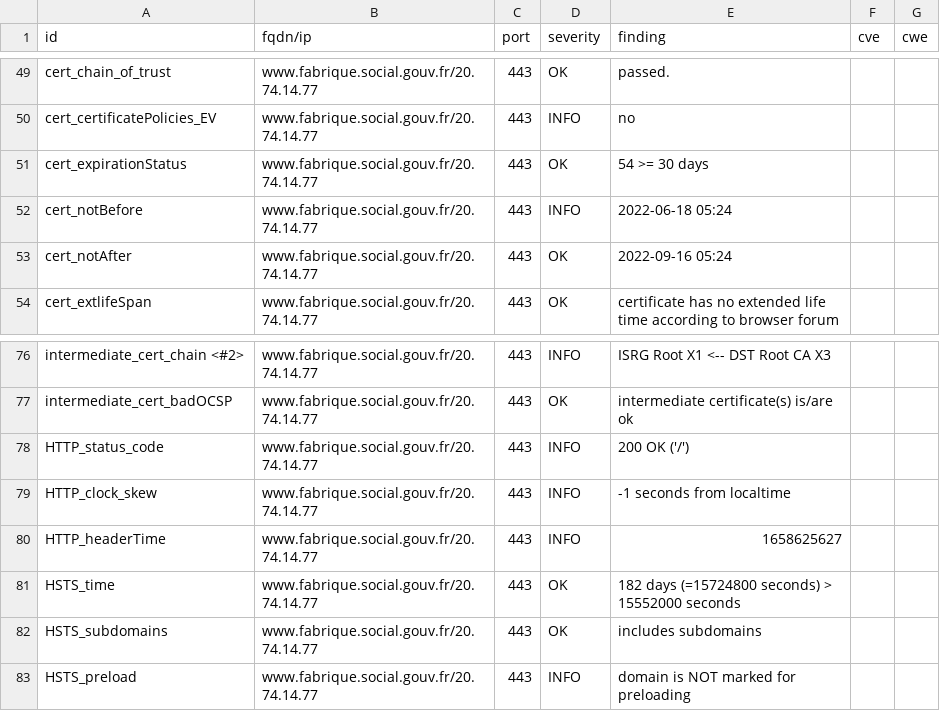
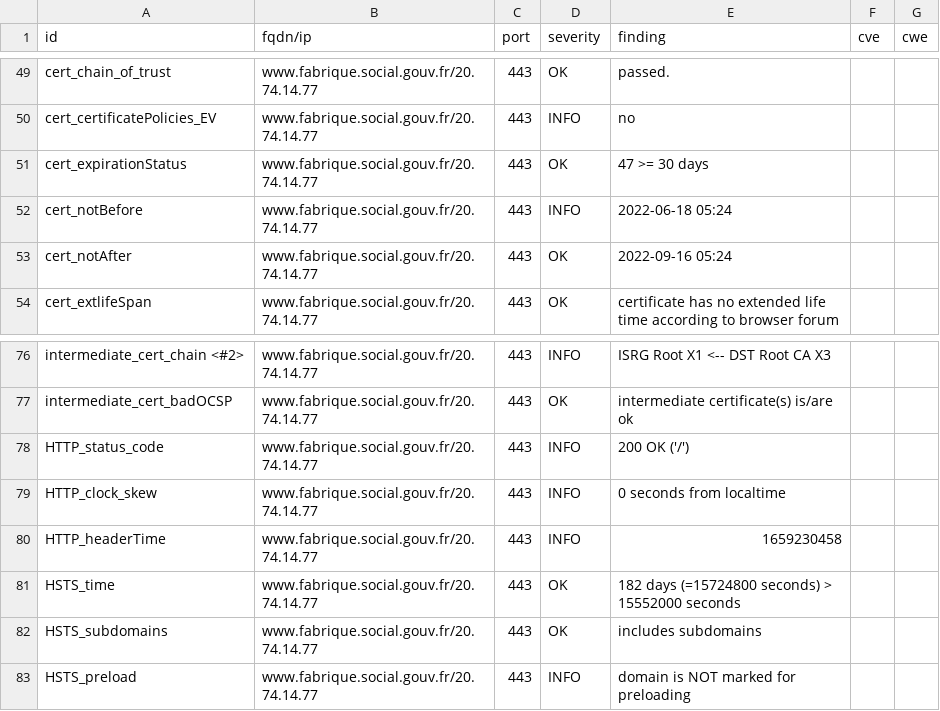
Before and after one commit to SocialGouv/dashlord, a CSV file: results/aHR0cHM6Ly93d3cuZmFicmlxdWUuc29jaWFsLmdvdXYuZnI=/testssl.csv, drawn as a sheet; only a part is shown, gaps mark what is left out.

```diff
--- a/results/aHR0cHM6Ly93d3cuZmFicmlxdWUuc29jaWFsLmdvdXYuZnI=/testssl.csv
+++ b/results/aHR0cHM6Ly93d3cuZmFicmlxdWUuc29jaWFsLmdvdXYuZnI=/testssl.csv
@@ -50,3 +50,3 @@
 "cert_certificatePolicies_EV","www.fabrique.social.gouv.fr/20.74.14.77","443","INFO","no","",""
-"cert_expirationStatus","www.fabrique.social.gouv.fr/20.74.14.77","443","OK","54 >= 30 days","",""
+"cert_expirationStatus","www.fabrique.social.gouv.fr/20.74.14.77","443","OK","47 >= 30 days","",""
 "cert_notBefore","www.fabrique.social.gouv.fr/20.74.14.77","443","INFO","2022-06-18 05:24","",""
@@ -78,4 +78,4 @@
 "HTTP_status_code","www.fabrique.social.gouv.fr/20.74.14.77","443","INFO","200 OK ('/')","",""
-"HTTP_clock_skew","www.fabrique.social.gouv.fr/20.74.14.77","443","INFO","-1 seconds from localtime","",""
-"HTTP_headerTime","www.fabrique.social.gouv.fr/20.74.14.77","443","INFO","1658625627","",""
+"HTTP_clock_skew","www.fabrique.social.gouv.fr/20.74.14.77","443","INFO","0 seconds from localtime","",""
+"HTTP_headerTime","www.fabrique.social.gouv.fr/20.74.14.77","443","INFO","1659230458","",""
 "HSTS_time","www.fabrique.social.gouv.fr/20.74.14.77","443","OK","182 days (=15724800 seconds) > 15552000 seconds","",""
```
Also changed, not shown: 15 other files.
